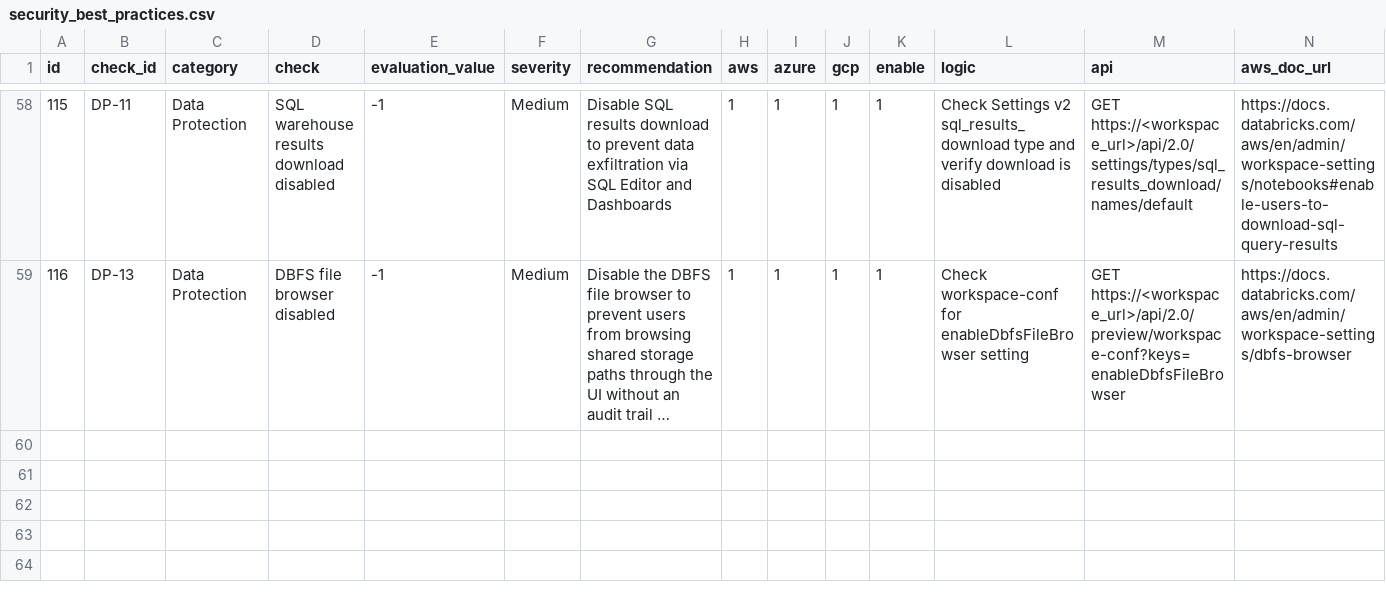
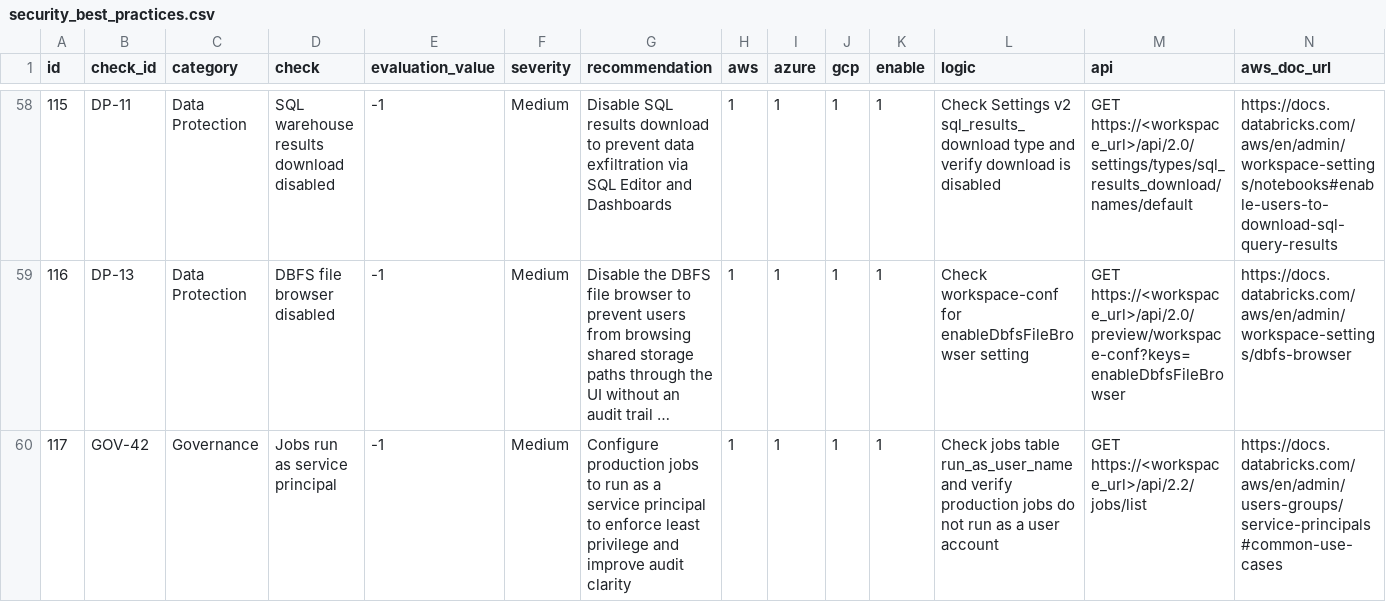
Before and after one commit to databricks-industry-solutions/security-analysis-tool, a CSV file: configs/security_best_practices.csv, drawn as a sheet; only a part is shown, gaps mark what is left out; long unchanged cells end in …; rows hold the shown columns only; the diff names each change by its address in the sheet, - before the commit and + after, or states it on an @@ line.

Commit message:
feat: add GOV-42 check for jobs run as service principal
- Add CSV row (id=117, GOV-42) with verified doc URLs for AWS/Azure/GCP
- Implement check logic in workspace_analysis.py querying existing jobs table
- Flag jobs where run_as_user_name contains '@' (user account, not service principal)

Co-authored-by: Isaac

```diff
--- a/configs/security_best_practices.csv
+++ b/configs/security_best_practices.csv
+row 60: 117 | GOV-42 | Governance | Jobs run as service principal | -1 | Medium | Configure production jobs to run as a service principal to enforce least privilege and improve audit clarity | 1 | 1 | 1 | 1 | Check jobs table run_as_user_name and verify production jobs do not run as a user account | GET https://<workspace_url>/api/2.2/jobs/list | https://docs.databricks.com/aws/en/admin/users-groups/service-principals#common-use-cases
```
Also changed, not shown: 1 other file.
